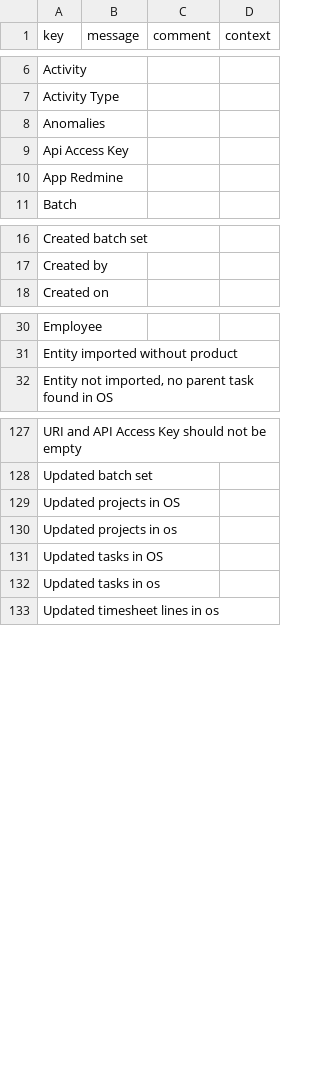
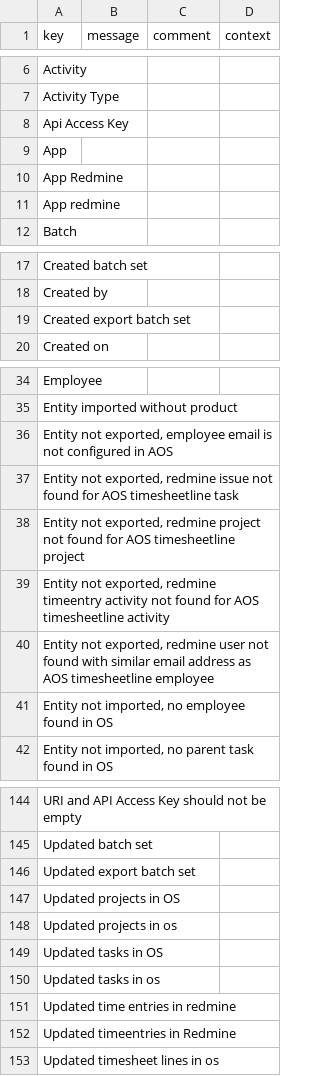
Before and after one commit to axelor/axelor-addons, a CSV file: axelor-redmine/src/main/resources/i18n/messages.csv, drawn as a sheet; only a part is shown, gaps mark what is left out; removed rows and columns are numbered as before the commit, all else as after; the diff covers the shown part only; the diff names each change by its address in the sheet, - before the commit and + after, or states it on an @@ line.

Commit message:
Anomaly RM#60985 : Missing translations

```diff
--- a/axelor-redmine/src/main/resources/i18n/messages.csv
+++ b/axelor-redmine/src/main/resources/i18n/messages.csv
-row 8: Anomalies
+row 9: App
+row 11: App redmine
+row 19: Created export batch set
+row 36: Entity not exported, employee email is not configured in AOS
+row 37: Entity not exported, redmine issue not found for AOS timesheetline task
+row 38: Entity not exported, redmine project not found for AOS timesheetline project
+row 39: Entity not exported, redmine timeentry activity not found for AOS timesheetline activity
+row 40: Entity not exported, redmine user not found with similar email address as AOS timesheetline employee
+row 41: Entity not imported, no employee found in OS
+row 146: Updated export batch set
+row 151: Updated time entries in redmine
+row 152: Updated timeentries in Redmine
```
Also changed, not shown: 9 added rows and 1 edited cell elsewhere in this file, axelor-docusign/src/main/resources/i18n/messages_es.csv, axelor-prestashop/src/main/resources/i18n/messages.csv, 16 other files.
